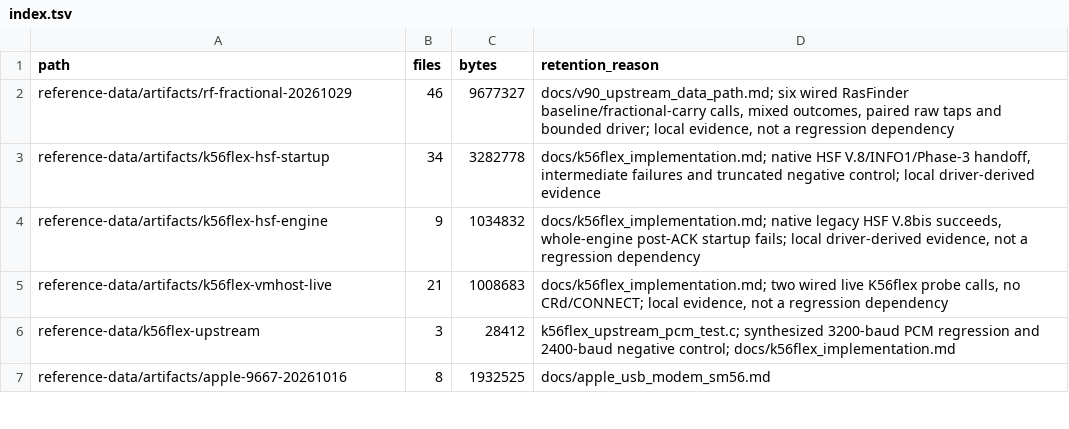
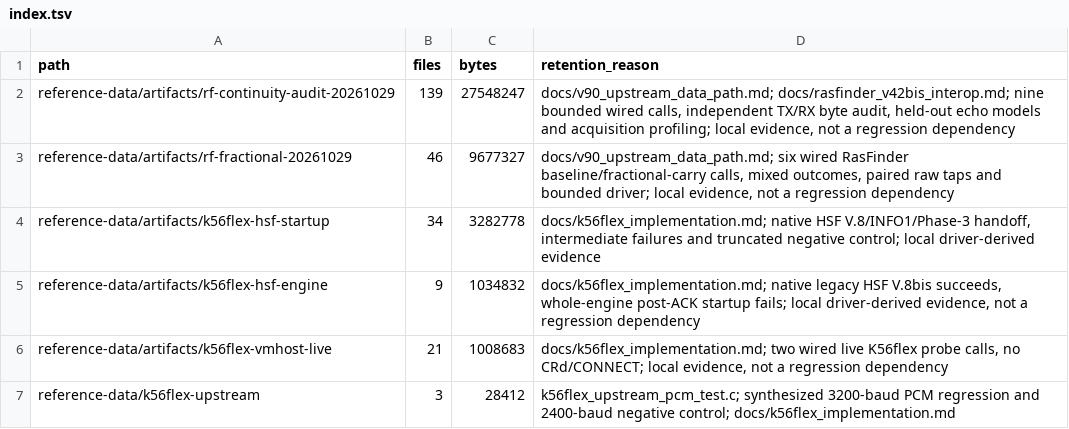
Before and after one commit to cryan209/v90modem, a TSV file: reference-data/index.tsv, drawn as a sheet; only a part is shown; the shorter side is filled out with more unchanged rows; the diff names each change by its address in the sheet, - before the commit and + after, or states it on an @@ line.

Commit message:
V.90: hoist B1 template energy out of acquisition position scans
V.34 10.1.3.1: preserve correlation products, accumulation order, candidates and thresholds while computing invariant template energy once per pass. Add 64 exact scalar-reference score comparisons; existing recovery checks remain green on macOS and Linux, including vendor fast-math flags.

Retained replay produces identical 63813-line symbol dumps. Interleaved correlation microbenchmark uses about 19% less CPU; no end-to-end or hardware continuity improvement claimed. Fast tier 645/645 and twelve long-hold cases pass.

Record nine completed wired attempts, independent TX/RX HDLC and plaintext audits, and separate echo-step/no-echo-step failures. Unexpected erasure bytes reproduce without compression; own RTP deadline misses are a concrete acquisition scheduling lead. Retain local evidence and index it without adding the recording corpus to Git.

```diff
--- a/reference-data/index.tsv
+++ b/reference-data/index.tsv
+row 2: reference-data/artifacts/rf-continuity-audit-20261029 | 139 | 27548247 | docs/v90_upstream_data_path.md; docs/rasfinder_v42bis_interop.md; nine bounded wired calls, independent TX/RX byte audit, held-out echo models and acquisition profiling; local evidence, not a regression dependency
```
Also changed, not shown: 4 other files.
